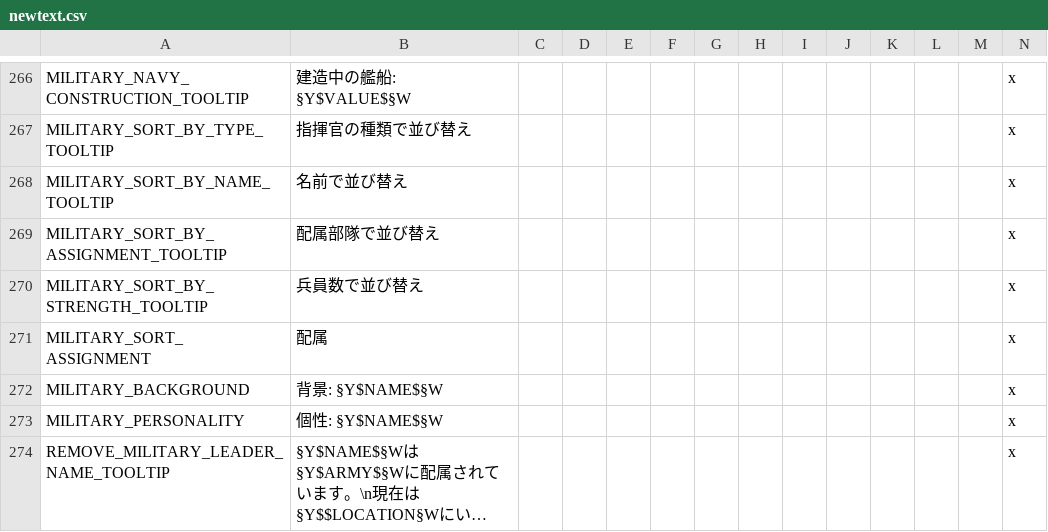
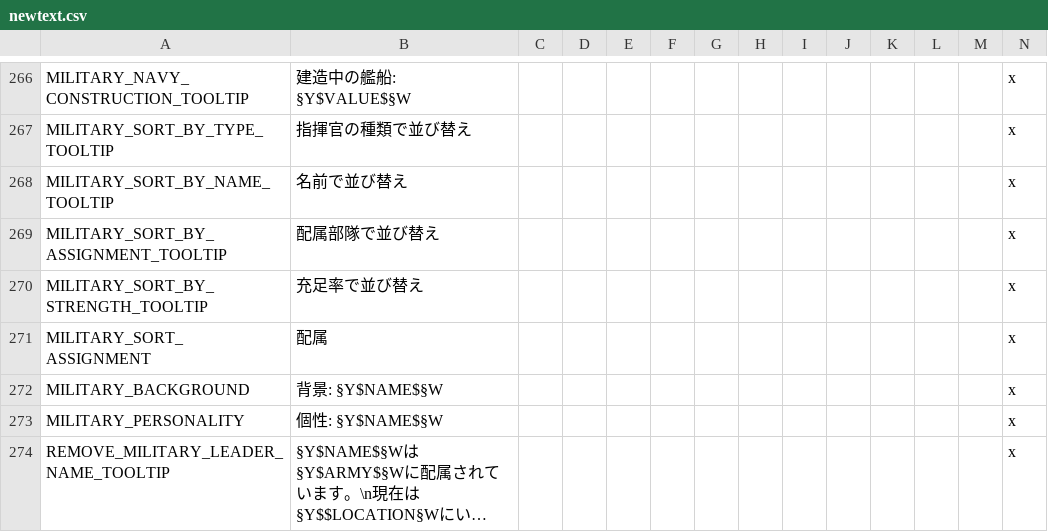
Before and after one commit to matanki-saito/VIC2JPModAppendixI, a CSV file: source/localisation/newtext.csv, drawn as a sheet; only a part is shown, gaps mark what is left out; long unchanged cells end in …; the diff covers the shown part only.

```diff
--- a/source/localisation/newtext.csv
+++ b/source/localisation/newtext.csv
@@ -269,3 +269,3 @@ MILITARY_SORT_BY_NAME_TOOLTIP;名前で並び替え;;;;;;;;;;;;x
 MILITARY_SORT_BY_ASSIGNMENT_TOOLTIP;配属部隊で並び替え;;;;;;;;;;;;x
-MILITARY_SORT_BY_STRENGTH_TOOLTIP;兵員数で並び替え;;;;;;;;;;;;x
+MILITARY_SORT_BY_STRENGTH_TOOLTIP;充足率で並び替え;;;;;;;;;;;;x
 MILITARY_SORT_ASSIGNMENT;配属;;;;;;;;;;;;x
```
Also changed, not shown: 14 edited cells elsewhere in this file, source/localisation/darkness.csv, source/localisation/darkness_3_01.csv, 2 other files.
